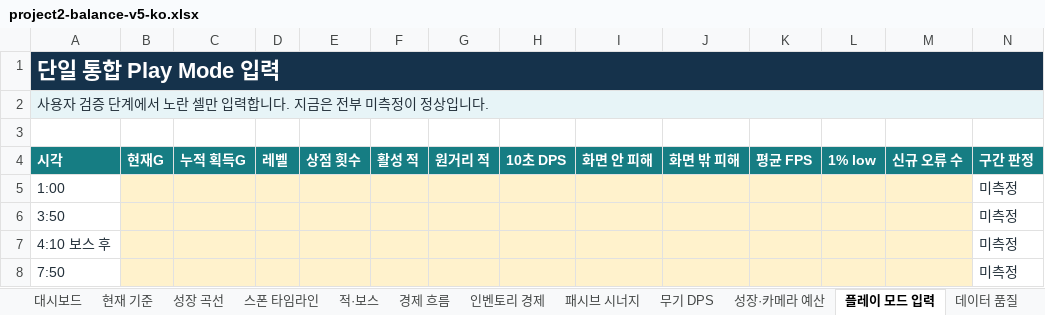
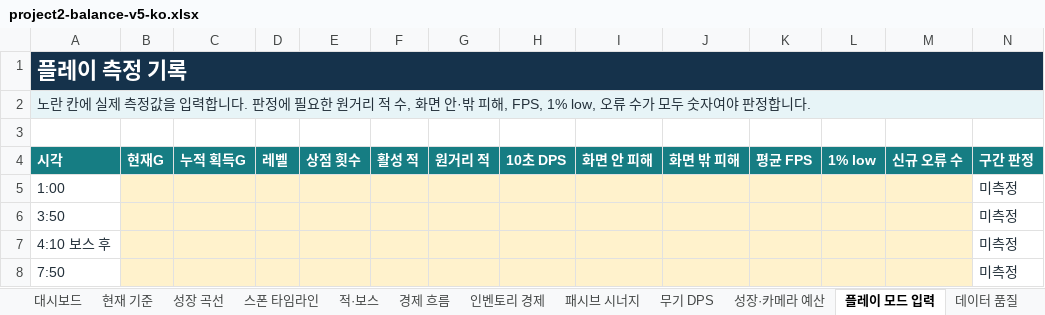
Before and after one commit to qqyq010/coin-survivor-qa, an Excel workbook: balance/project2-balance-v5-ko.xlsx, sheet 플레이 모드 입력, drawn as a sheet; only a part is shown; values as stored, in another font and other column widths than the file's, no borders; conditional formats not drawn; the diff names each change by its address in the sheet, - before the commit and + after, or states it on an @@ line.

```diff
--- a/balance/project2-balance-v5-ko.xlsx (sheet 플레이 모드 입력)
+++ b/balance/project2-balance-v5-ko.xlsx (sheet 플레이 모드 입력)
-A1 (시각): 단일 통합 Play Mode 입력
+A1 (시각): 플레이 측정 기록
-A2 (시각): 사용자 검증 단계에서 노란 셀만 입력합니다. 지금은 전부 미측정이 정상입니다.
+A2 (시각): 노란 칸에 실제 측정값을 입력합니다. 판정에 필요한 원거리 적 수, 화면 안·밖 피해, FPS, 1% low, 오류 수가 모두 숫자여야 판정합니다.
```
Also changed, not shown: sheet 데이터 품질, sheet 대시보드, sheet 성장·카메라 예산, charts or pictures, 11 other files.
